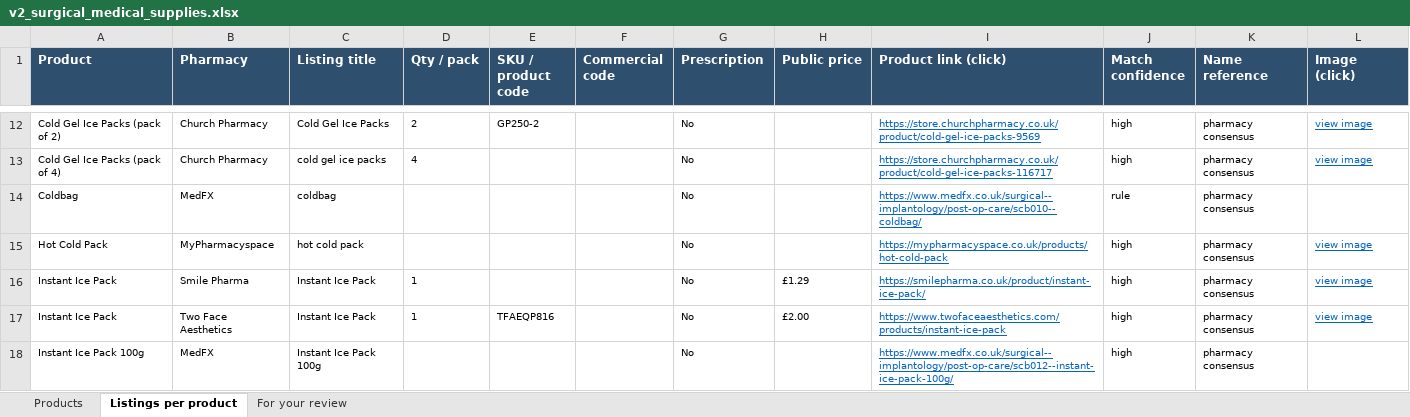
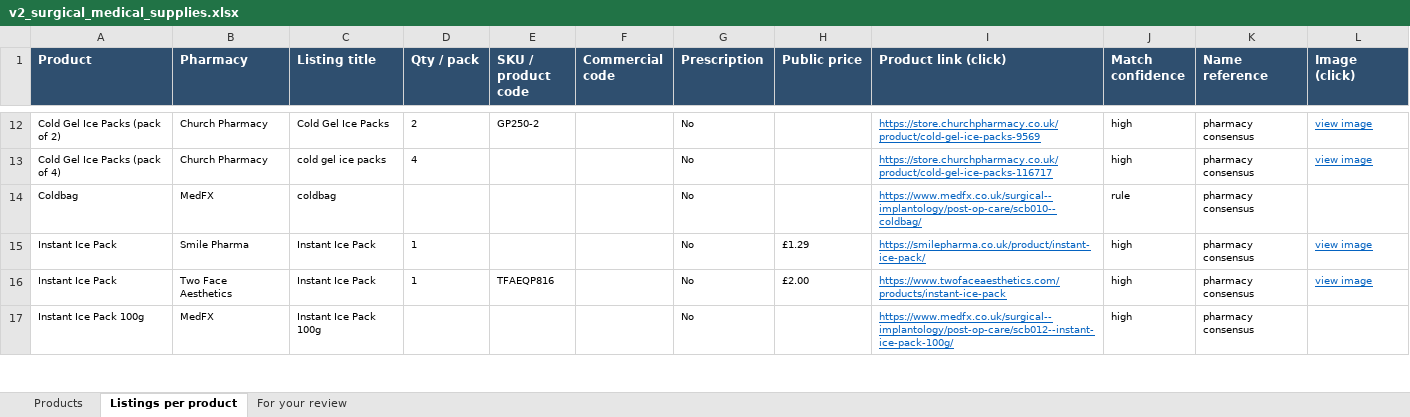
Before and after one commit to asghariresearcher1918-cyber/product-matching, an Excel workbook: output/v2_surgical_medical_supplies.xlsx, sheet Listings per product, drawn as a sheet; only a part is shown, gaps mark what is left out; values as stored, in another font and other column widths than the file's, no borders; the diff names each change by its address in the sheet, - before the commit and + after, or states it on an @@ line.

```diff
--- a/output/v2_surgical_medical_supplies.xlsx (sheet Listings per product)
+++ b/output/v2_surgical_medical_supplies.xlsx (sheet Listings per product)
-row 15: Hot Cold Pack | MyPharmacyspace | hot cold pack |  |  |  | No |  | https://mypharmacyspace.co.uk/products/hot-cold-pack | high | pharmacy consensus | view image
```
Also changed, not shown: sheet Products, output/category_11_consumables.xlsx, output/master_catalogue.xlsx, 19 other files.
